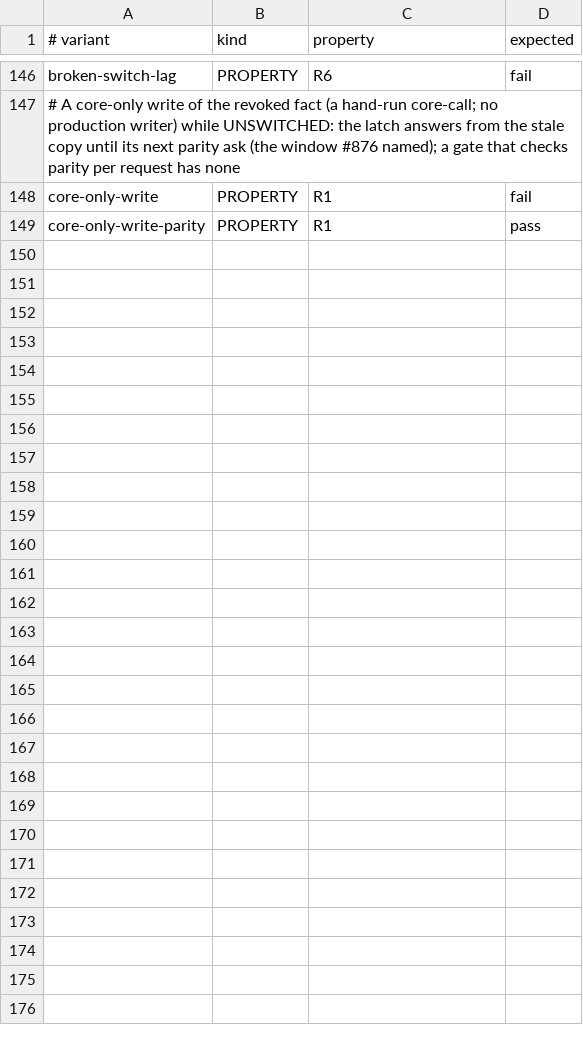
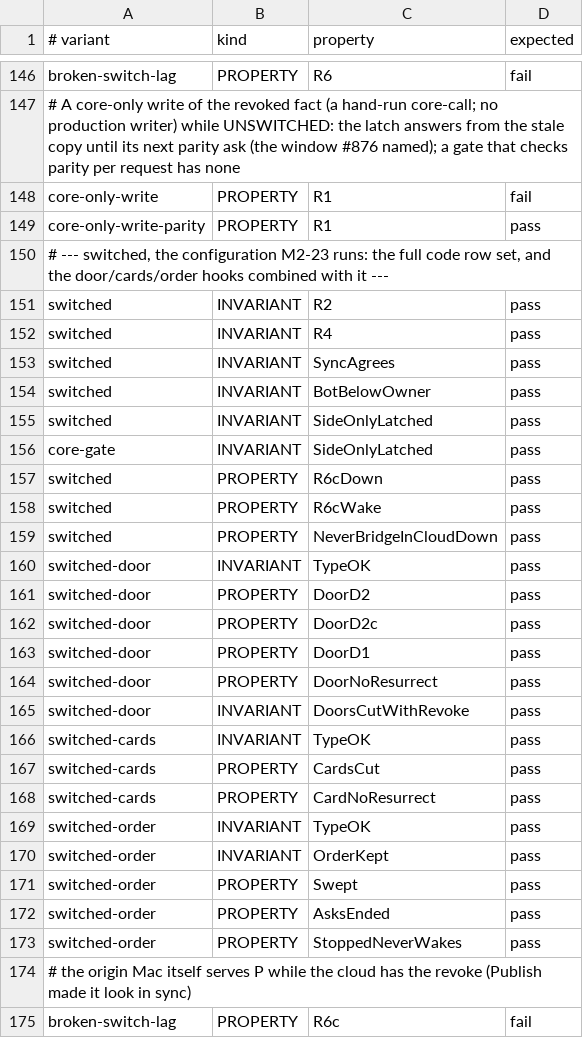
Before and after one commit to Ying-Kai-Liao/kith, a TSV file: verification/revoke/checks.tsv, drawn as a sheet; only a part is shown, gaps mark what is left out; the diff names each change by its address in the sheet, - before the commit and + after, or states it on an @@ line.

```diff
--- a/verification/revoke/checks.tsv
+++ b/verification/revoke/checks.tsv
+row 150: # --- switched, the configuration M2-23 runs: the full code row set, and the door/cards/order hooks combined with it ---
+row 151: switched | INVARIANT | R2 | pass
+row 152: switched | INVARIANT | R4 | pass
+row 153: switched | INVARIANT | SyncAgrees | pass
+row 154: switched | INVARIANT | BotBelowOwner | pass
+row 155: switched | INVARIANT | SideOnlyLatched | pass
+row 156: core-gate | INVARIANT | SideOnlyLatched | pass
+row 157: switched | PROPERTY | R6cDown | pass
+row 158: switched | PROPERTY | R6cWake | pass
+row 159: switched | PROPERTY | NeverBridgeInCloudDown | pass
+row 160: switched-door | INVARIANT | TypeOK | pass
+row 161: switched-door | PROPERTY | DoorD2 | pass
+row 162: switched-door | PROPERTY | DoorD2c | pass
+row 163: switched-door | PROPERTY | DoorD1 | pass
+row 164: switched-door | PROPERTY | DoorNoResurrect | pass
+row 165: switched-door | INVARIANT | DoorsCutWithRevoke | pass
+row 166: switched-cards | INVARIANT | TypeOK | pass
+row 167: switched-cards | PROPERTY | CardsCut | pass
+row 168: switched-cards | PROPERTY | CardNoResurrect | pass
+row 169: switched-order | INVARIANT | TypeOK | pass
+row 170: switched-order | INVARIANT | OrderKept | pass
+row 171: switched-order | PROPERTY | Swept | pass
+row 172: switched-order | PROPERTY | AsksEnded | pass
+row 173: switched-order | PROPERTY | StoppedNeverWakes | pass
+row 174: # the origin Mac itself serves P while the cloud has the revoke (Publish made it look in sync)
+row 175: broken-switch-lag | PROPERTY | R6c | fail
```
Also changed, not shown: 6 other files.
